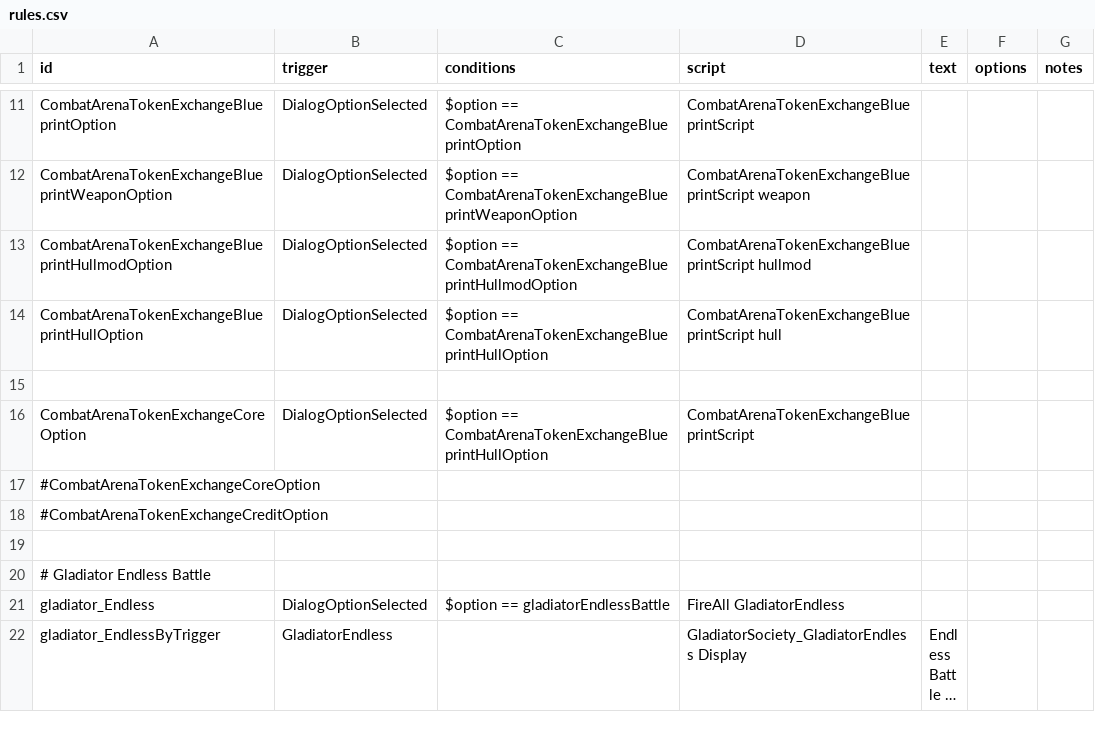
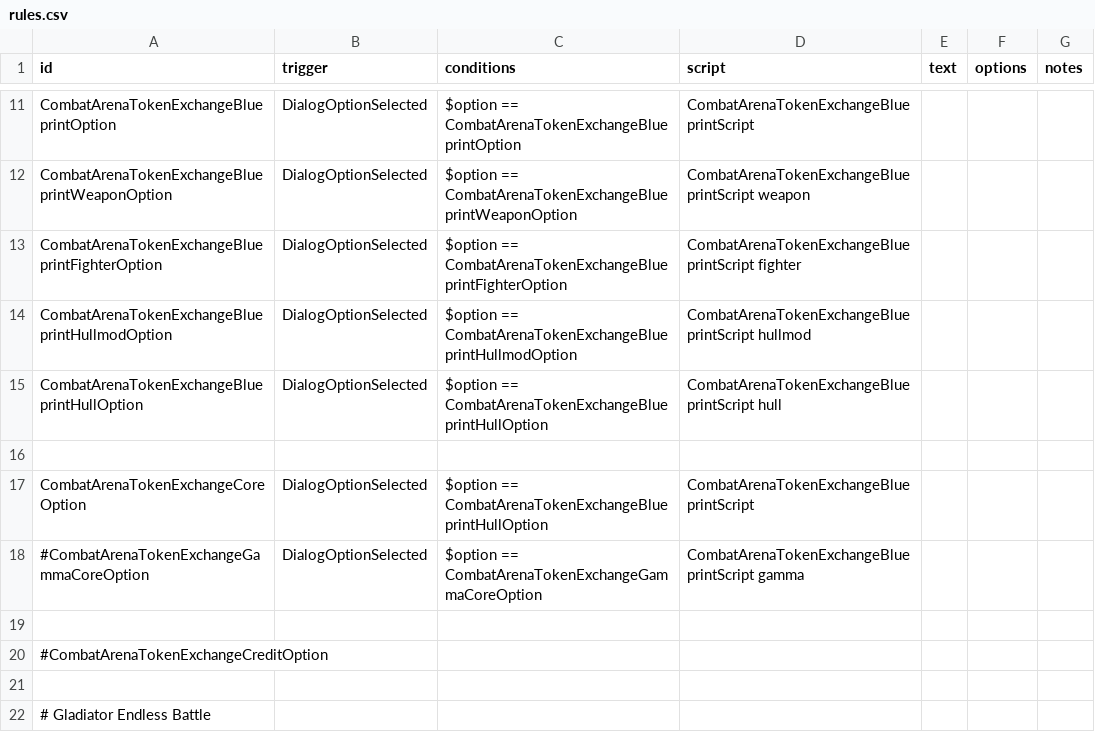
Before and after one commit to DarkbordermanModding/Starsector-CombatArena, a CSV file: data/campaign/rules.csv, drawn as a sheet; only a part is shown, gaps mark what is left out; the shorter side is filled out with more unchanged rows; long unchanged cells end in ….

```diff
--- a/data/campaign/rules.csv
+++ b/data/campaign/rules.csv
@@ -12,2 +12,3 @@ CombatArenaTokenExchangeBlueprintOption,DialogOptionSelected,"$option == CombatA
 CombatArenaTokenExchangeBlueprintWeaponOption,DialogOptionSelected,"$option == CombatArenaTokenExchangeBlueprintWeaponOption","CombatArenaTokenExchangeBlueprintScript weapon",,,
+CombatArenaTokenExchangeBlueprintFighterOption,DialogOptionSelected,"$option == CombatArenaTokenExchangeBlueprintFighterOption","CombatArenaTokenExchangeBlueprintScript fighter",,,
 CombatArenaTokenExchangeBlueprintHullmodOption,DialogOptionSelected,"$option == CombatArenaTokenExchangeBlueprintHullmodOption","CombatArenaTokenExchangeBlueprintScript hullmod",,,
@@ -16,3 +17,4 @@ CombatArenaTokenExchangeBlueprintHullOption,DialogOptionSelected,"$option == Com
 CombatArenaTokenExchangeCoreOption,DialogOptionSelected,"$option == CombatArenaTokenExchangeBlueprintHullOption","CombatArenaTokenExchangeBlueprintScript",,,
-#CombatArenaTokenExchangeCoreOption
+#CombatArenaTokenExchangeGammaCoreOption,DialogOptionSelected,"$option == CombatArenaTokenExchangeGammaCoreOption","CombatArenaTokenExchangeBlueprintScript gamma",,,
+
 #CombatArenaTokenExchangeCreditOption
```
Also changed, not shown: 1 other file.
